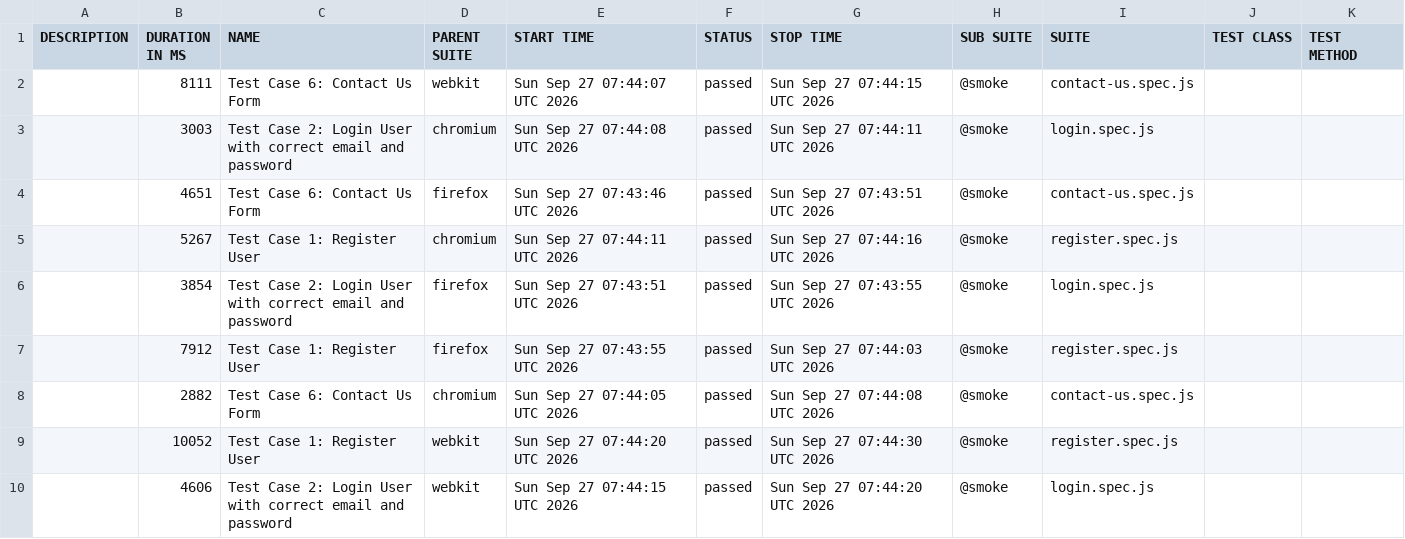
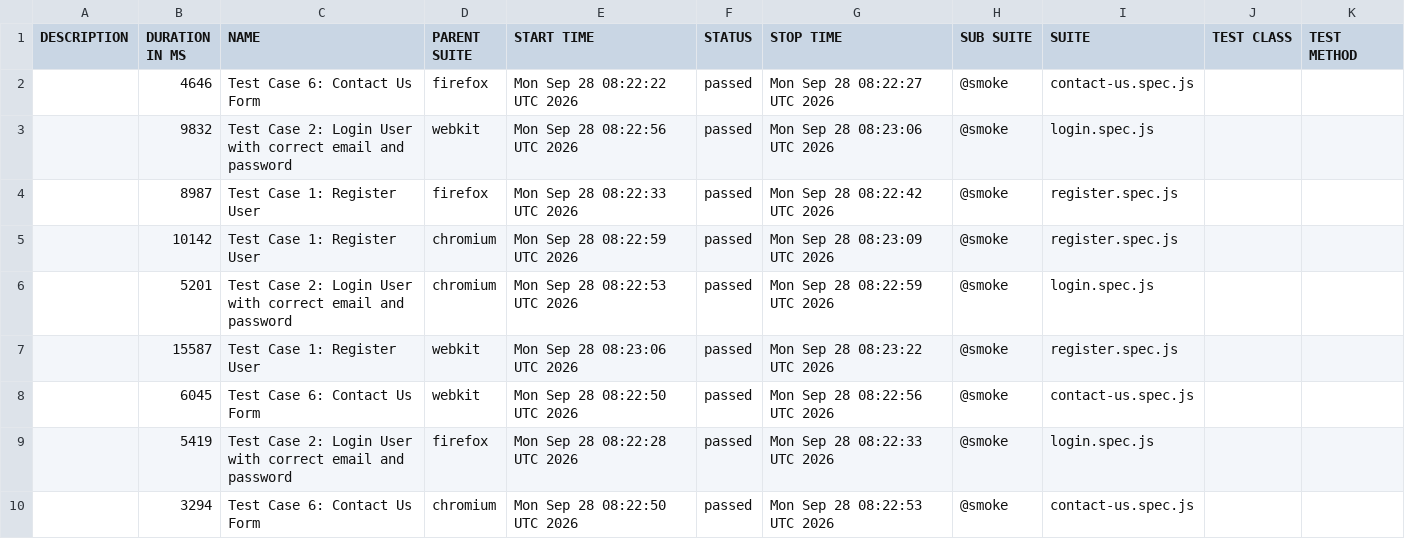
Before and after one commit to s3-qe-team/automation-playwright-project, a CSV file: data/suites.csv, drawn as a sheet.

```diff
--- a/data/suites.csv
+++ b/data/suites.csv
@@ -1,10 +1,10 @@
 "DESCRIPTION","DURATION IN MS","NAME","PARENT SUITE","START TIME","STATUS","STOP TIME","SUB SUITE","SUITE","TEST CLASS","TEST METHOD"
-"","8111","Test Case 6: Contact Us Form","webkit","Sun Sep 27 07:44:07 UTC 2026","passed","Sun Sep 27 07:44:15 UTC 2026","@smoke","contact-us.spec.js","",""
-"","3003","Test Case 2: Login User with correct email and password","chromium","Sun Sep 27 07:44:08 UTC 2026","passed","Sun Sep 27 07:44:11 UTC 2026","@smoke","login.spec.js","",""
-"","4651","Test Case 6: Contact Us Form","firefox","Sun Sep 27 07:43:46 UTC 2026","passed","Sun Sep 27 07:43:51 UTC 2026","@smoke","contact-us.spec.js","",""
-"","5267","Test Case 1: Register User","chromium","Sun Sep 27 07:44:11 UTC 2026","passed","Sun Sep 27 07:44:16 UTC 2026","@smoke","register.spec.js","",""
-"","3854","Test Case 2: Login User with correct email and password","firefox","Sun Sep 27 07:43:51 UTC 2026","passed","Sun Sep 27 07:43:55 UTC 2026","@smoke","login.spec.js","",""
-"","7912","Test Case 1: Register User","firefox","Sun Sep 27 07:43:55 UTC 2026","passed","Sun Sep 27 07:44:03 UTC 2026","@smoke","register.spec.js","",""
-"","2882","Test Case 6: Contact Us Form","chromium","Sun Sep 27 07:44:05 UTC 2026","passed","Sun Sep 27 07:44:08 UTC 2026","@smoke","contact-us.spec.js","",""
-"","10052","Test Case 1: Register User","webkit","Sun Sep 27 07:44:20 UTC 2026","passed","Sun Sep 27 07:44:30 UTC 2026","@smoke","register.spec.js","",""
-"","4606","Test Case 2: Login User with correct email and password","webkit","Sun Sep 27 07:44:15 UTC 2026","passed","Sun Sep 27 07:44:20 UTC 2026","@smoke","login.spec.js","",""
+"","4646","Test Case 6: Contact Us Form","firefox","Mon Sep 28 08:22:22 UTC 2026","passed","Mon Sep 28 08:22:27 UTC 2026","@smoke","contact-us.spec.js","",""
+"","9832","Test Case 2: Login User with correct email and password","webkit","Mon Sep 28 08:22:56 UTC 2026","passed","Mon Sep 28 08:23:06 UTC 2026","@smoke","login.spec.js","",""
+"","8987","Test Case 1: Register User","firefox","Mon Sep 28 08:22:33 UTC 2026","passed","Mon Sep 28 08:22:42 UTC 2026","@smoke","register.spec.js","",""
+"","10142","Test Case 1: Register User","chromium","Mon Sep 28 08:22:59 UTC 2026","passed","Mon Sep 28 08:23:09 UTC 2026","@smoke","register.spec.js","",""
+"","5201","Test Case 2: Login User with correct email and password","chromium","Mon Sep 28 08:22:53 UTC 2026","passed","Mon Sep 28 08:22:59 UTC 2026","@smoke","login.spec.js","",""
+"","15587","Test Case 1: Register User","webkit","Mon Sep 28 08:23:06 UTC 2026","passed","Mon Sep 28 08:23:22 UTC 2026","@smoke","register.spec.js","",""
+"","6045","Test Case 6: Contact Us Form","webkit","Mon Sep 28 08:22:50 UTC 2026","passed","Mon Sep 28 08:22:56 UTC 2026","@smoke","contact-us.spec.js","",""
+"","5419","Test Case 2: Login User with correct email and password","firefox","Mon Sep 28 08:22:28 UTC 2026","passed","Mon Sep 28 08:22:33 UTC 2026","@smoke","login.spec.js","",""
+"","3294","Test Case 6: Contact Us Form","chromium","Mon Sep 28 08:22:50 UTC 2026","passed","Mon Sep 28 08:22:53 UTC 2026","@smoke","contact-us.spec.js","",""
```
Also changed, not shown: 58 other files.
